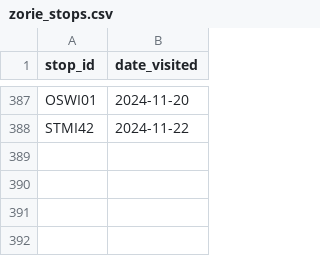
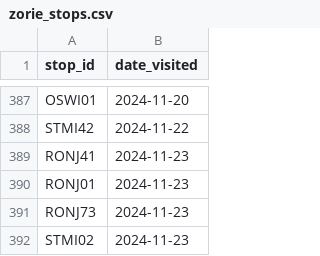
Before and after one commit to pixelsapphire/pokestops, a CSV file: playerdata/zorie_stops.csv, drawn as a sheet; only a part is shown, gaps mark what is left out.

Commit message:
Update save data

```diff
--- a/playerdata/zorie_stops.csv
+++ b/playerdata/zorie_stops.csv
@@ -388 +388,5 @@ OSWI01,2024-11-20
 STMI42,2024-11-22
+RONJ41,2024-11-23
+RONJ01,2024-11-23
+RONJ73,2024-11-23
+STMI02,2024-11-23
```
Also changed, not shown: 3 other files.
